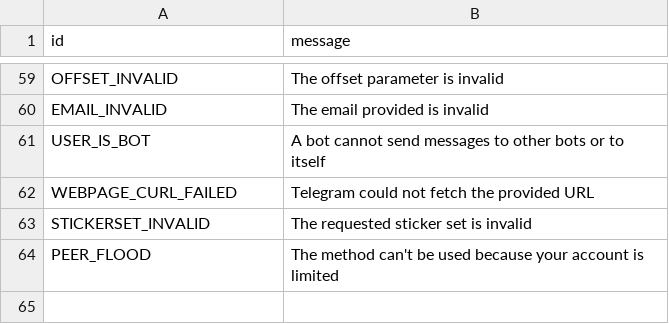
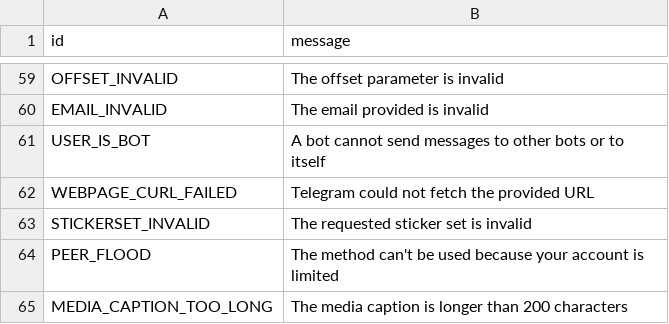
Before and after one commit to tothetop430/pyrogram, a TSV file: compiler/error/source/400_BAD_REQUEST.tsv, drawn as a sheet; only a part is shown, gaps mark what is left out.

Commit message:
Add MEDIA_CAPTION_TOO_LONG error

```diff
--- a/compiler/error/source/400_BAD_REQUEST.tsv
+++ b/compiler/error/source/400_BAD_REQUEST.tsv
@@ -64 +64,2 @@ STICKERSET_INVALID	The requested sticker set is invalid
 PEER_FLOOD	The method can't be used because your account is limited
+MEDIA_CAPTION_TOO_LONG	The media caption is longer than 200 characters
```
